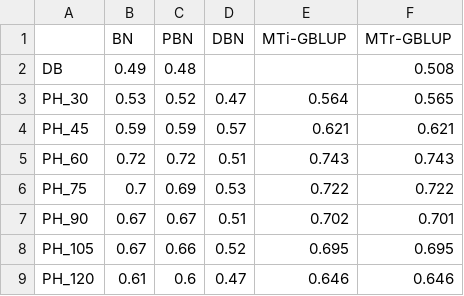
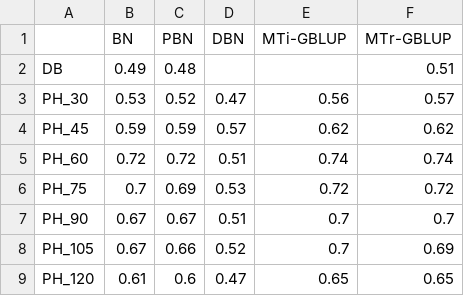
Before and after one commit to GoreLab/sorghum-multi-trait, a CSV file: clean_repository/tables/cv5f_accuracy_table_mean_all_genomic_prediction_models.csv, drawn as a sheet.

Commit message:
up

```diff
--- a/clean_repository/tables/cv5f_accuracy_table_mean_all_genomic_prediction_models.csv
+++ b/clean_repository/tables/cv5f_accuracy_table_mean_all_genomic_prediction_models.csv
@@ -1,9 +1,9 @@
 ,BN,PBN,DBN,MTi-GBLUP,MTr-GBLUP
-DB,0.49,0.48,,,0.508
-PH_30,0.53,0.52,0.47,0.564,0.565
-PH_45,0.59,0.59,0.57,0.621,0.621
-PH_60,0.72,0.72,0.51,0.743,0.743
-PH_75,0.7,0.69,0.53,0.722,0.722
-PH_90,0.67,0.67,0.51,0.702,0.701
-PH_105,0.67,0.66,0.52,0.695,0.695
-PH_120,0.61,0.6,0.47,0.646,0.646
+DB,0.49,0.48,,,0.51
+PH_30,0.53,0.52,0.47,0.56,0.57
+PH_45,0.59,0.59,0.57,0.62,0.62
+PH_60,0.72,0.72,0.51,0.74,0.74
+PH_75,0.7,0.69,0.53,0.72,0.72
+PH_90,0.67,0.67,0.51,0.7,0.7
+PH_105,0.67,0.66,0.52,0.7,0.69
+PH_120,0.61,0.6,0.47,0.65,0.65
```
